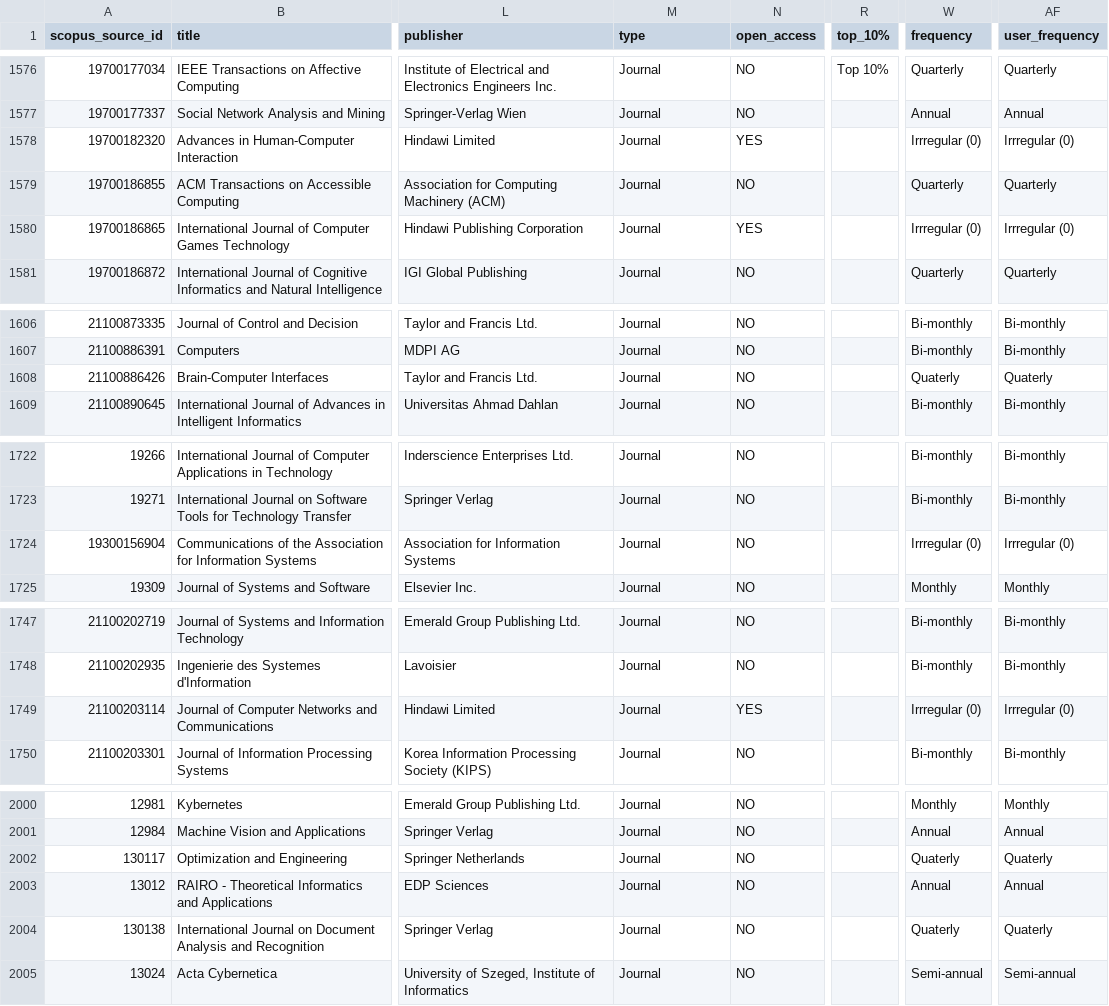
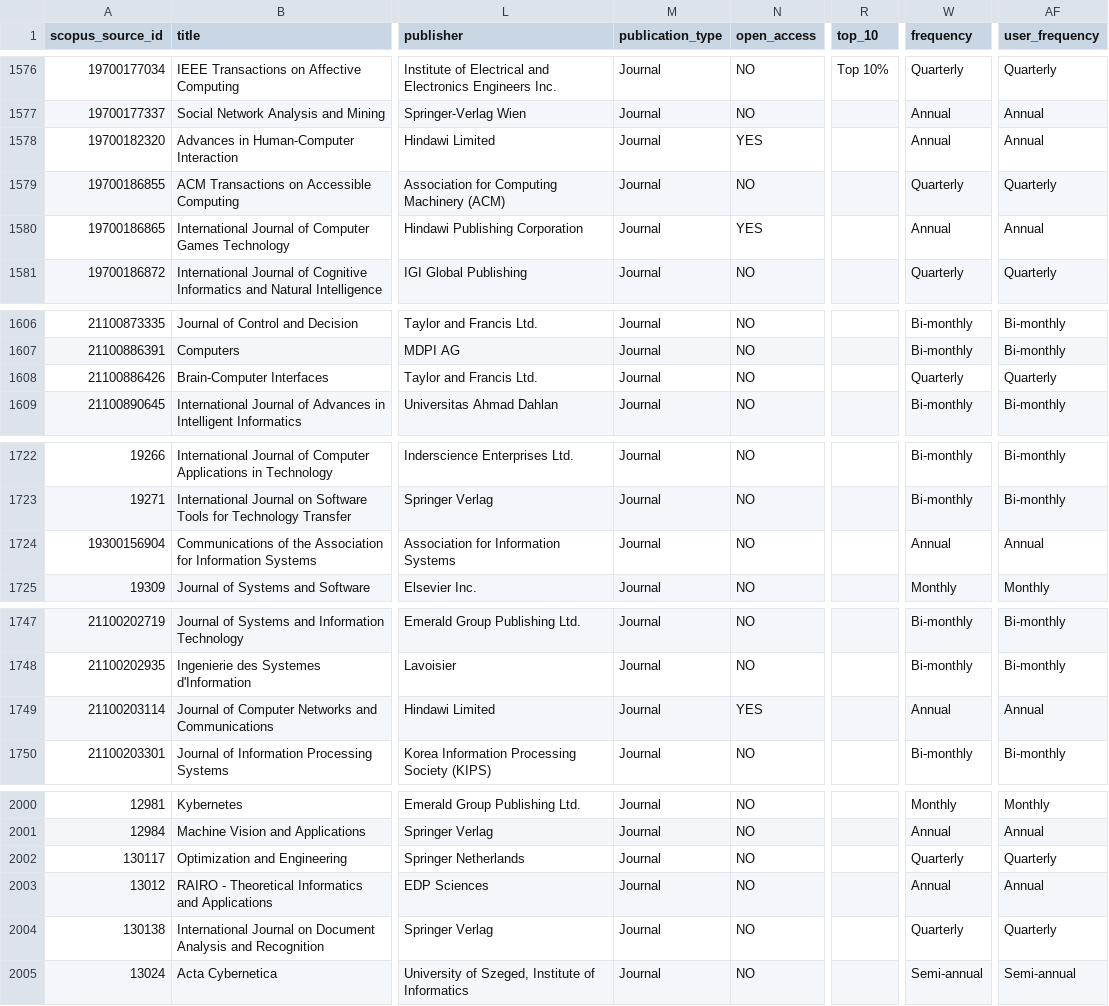
Before and after one commit to Oritsegbubemi/journal-ranker-system-frontend, a CSV file: dataset/Ranking_Dataset.csv, drawn as a sheet; only a part is shown, gaps mark what is left out; the diff covers the shown part only; the diff names each change by its address in the sheet, - before the commit and + after, or states it on an @@ line.

```diff
--- a/dataset/Ranking_Dataset.csv
+++ b/dataset/Ranking_Dataset.csv
-M1: type
+M1: publication_type
-R1: top_10%
+R1: top_10
-W1578 (frequency): Irrregular (0)
+W1578 (frequency): Annual
-AF1578 (user_frequency): Irrregular (0)
+AF1578 (user_frequency): Annual
-W1580 (frequency): Irrregular (0)
+W1580 (frequency): Annual
-AF1580 (user_frequency): Irrregular (0)
+AF1580 (user_frequency): Annual
-W1608 (frequency): Quaterly
+W1608 (frequency): Quarterly
-AF1608 (user_frequency): Quaterly
+AF1608 (user_frequency): Quarterly
-W1724 (frequency): Irrregular (0)
+W1724 (frequency): Annual
-AF1724 (user_frequency): Irrregular (0)
+AF1724 (user_frequency): Annual
-W1749 (frequency): Irrregular (0)
+W1749 (frequency): Annual
-AF1749 (user_frequency): Irrregular (0)
+AF1749 (user_frequency): Annual
-W2002 (frequency): Quaterly
+W2002 (frequency): Quarterly
-AF2002 (user_frequency): Quaterly
+AF2002 (user_frequency): Quarterly
-W2004 (frequency): Quaterly
+W2004 (frequency): Quarterly
-AF2004 (user_frequency): Quaterly
+AF2004 (user_frequency): Quarterly
```
Also changed, not shown: 8 edited cells elsewhere in this file, 23 other files.
